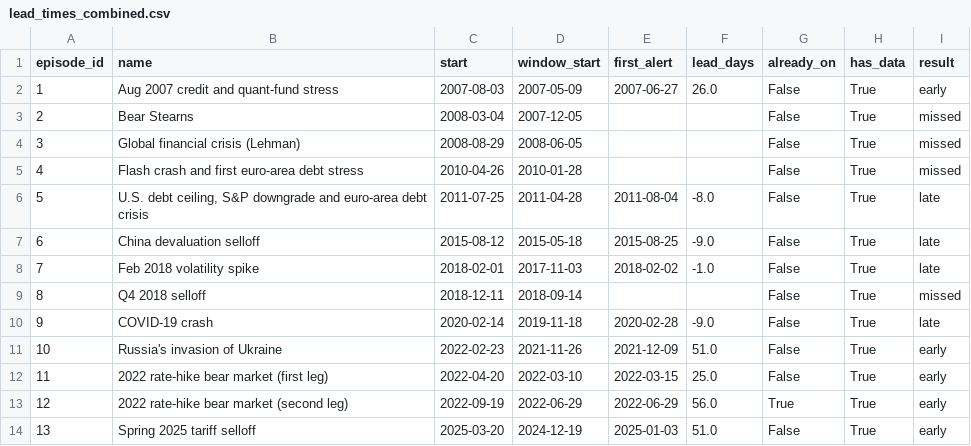
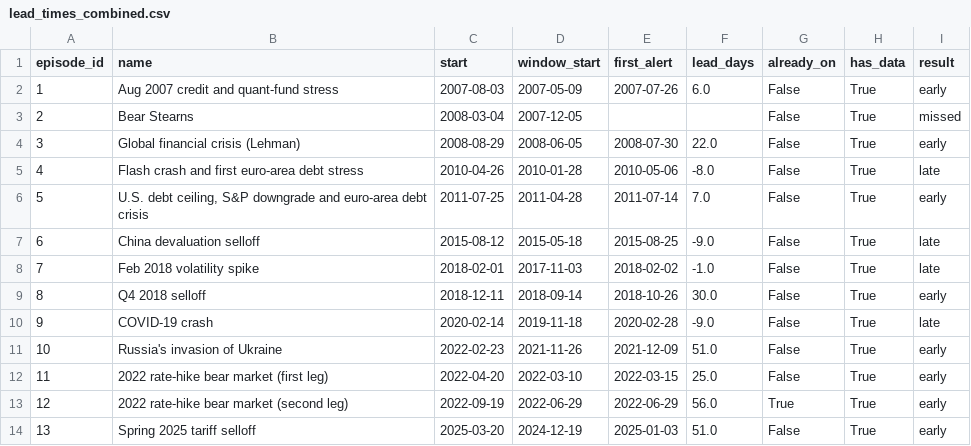
Before and after one commit to rishimaroju25/RGBFS, a CSV file: notebooks/outputs/rishi_week4/lead_times_combined.csv, drawn as a sheet.

```diff
--- a/notebooks/outputs/rishi_week4/lead_times_combined.csv
+++ b/notebooks/outputs/rishi_week4/lead_times_combined.csv
@@ -1,10 +1,10 @@
 episode_id,name,start,window_start,first_alert,lead_days,already_on,has_data,result
-1,Aug 2007 credit and quant-fund stress,2007-08-03,2007-05-09,2007-06-27,26.0,False,True,early
+1,Aug 2007 credit and quant-fund stress,2007-08-03,2007-05-09,2007-07-26,6.0,False,True,early
 2,Bear Stearns,2008-03-04,2007-12-05,,,False,True,missed
-3,Global financial crisis (Lehman),2008-08-29,2008-06-05,,,False,True,missed
-4,Flash crash and first euro-area debt stress,2010-04-26,2010-01-28,,,False,True,missed
-5,"U.S. debt ceiling, S&P downgrade and euro-area debt crisis",2011-07-25,2011-04-28,2011-08-04,-8.0,False,True,late
+3,Global financial crisis (Lehman),2008-08-29,2008-06-05,2008-07-30,22.0,False,True,early
+4,Flash crash and first euro-area debt stress,2010-04-26,2010-01-28,2010-05-06,-8.0,False,True,late
+5,"U.S. debt ceiling, S&P downgrade and euro-area debt crisis",2011-07-25,2011-04-28,2011-07-14,7.0,False,True,early
 6,China devaluation selloff,2015-08-12,2015-05-18,2015-08-25,-9.0,False,True,late
 7,Feb 2018 volatility spike,2018-02-01,2017-11-03,2018-02-02,-1.0,False,True,late
-8,Q4 2018 selloff,2018-12-11,2018-09-14,,,False,True,missed
+8,Q4 2018 selloff,2018-12-11,2018-09-14,2018-10-26,30.0,False,True,early
 9,COVID-19 crash,2020-02-14,2019-11-18,2020-02-28,-9.0,False,True,late
```
Also changed, not shown: notebooks/outputs/rishi_week4/alert_events.csv, notebooks/outputs/rishi_week5/model_alerts_daily.csv, 42 other files.
